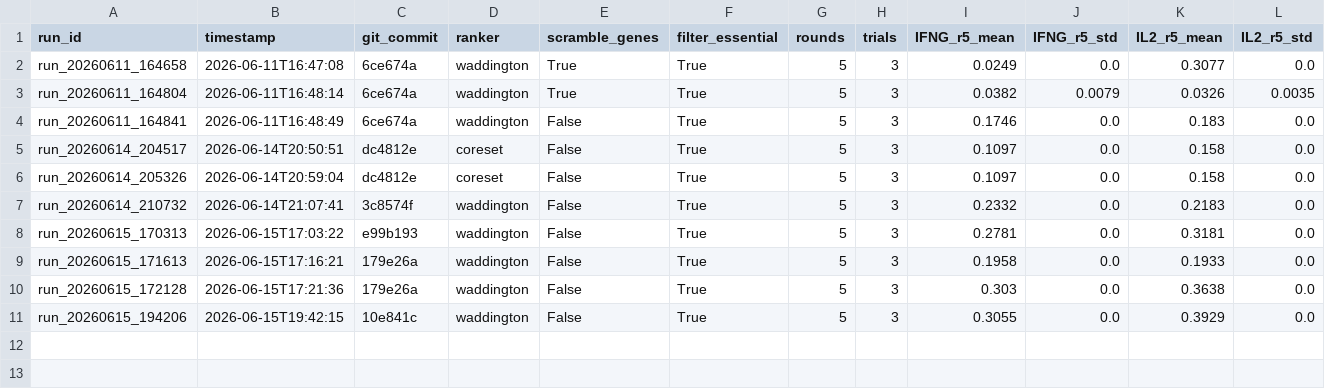
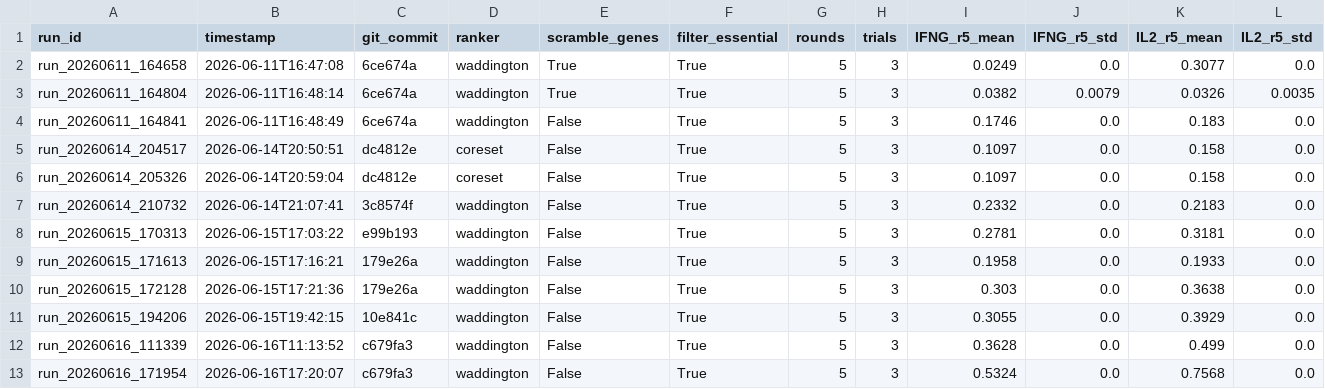
Before and after one commit to duerksenorteltdl133-netizen/WANDDINGTON, a CSV file: workspace/results/summary.csv, drawn as a sheet; only a part is shown; rows hold the shown columns only; the diff names each change by its address in the sheet, - before the commit and + after, or states it on an @@ line.

```diff
--- a/workspace/results/summary.csv
+++ b/workspace/results/summary.csv
+row 12: run_20260616_111339 | 2026-06-16T11:13:52 | c679fa3 | waddington | False | True | 5 | 3 | 0.3628 | 0.0 | 0.499 | 0.0
+row 13: run_20260616_171954 | 2026-06-16T17:20:07 | c679fa3 | waddington | False | True | 5 | 3 | 0.5324 | 0.0 | 0.7568 | 0.0
```
Also changed, not shown: 22 other files.
